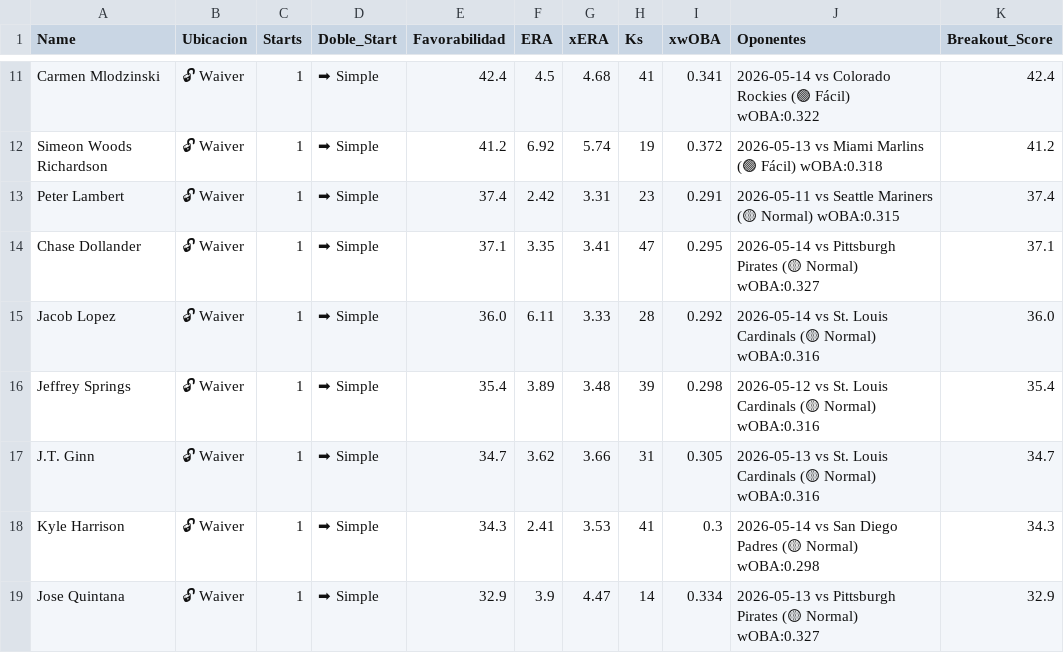
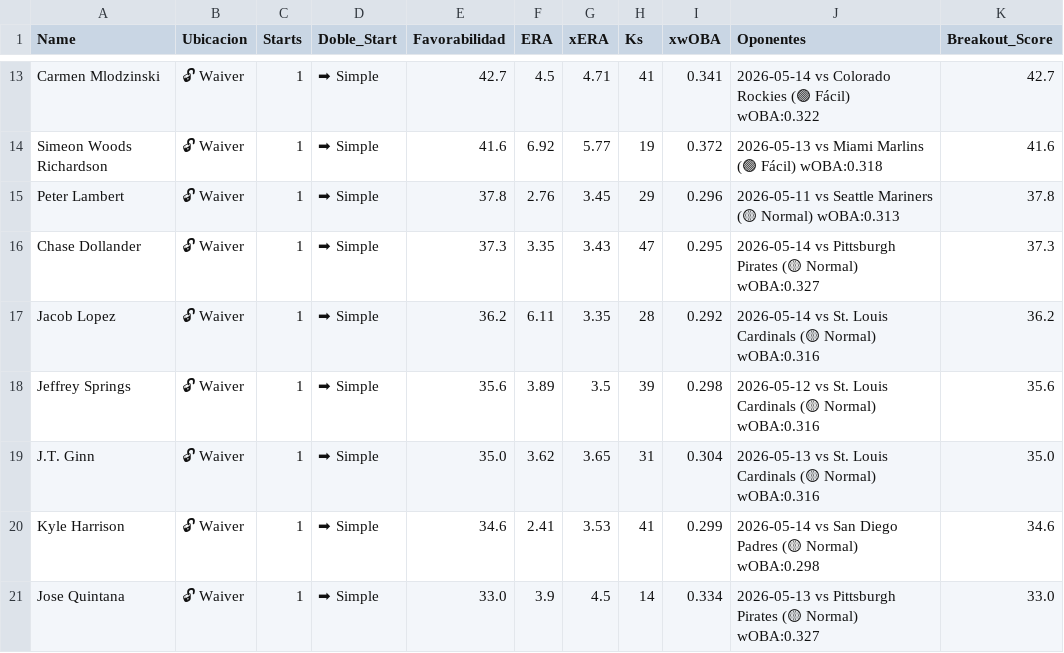
Before and after one commit to mandeldlc/fantasy-baseball-model, a CSV file: data/schedule_waivers_sp.csv, drawn as a sheet; only a part is shown, gaps mark what is left out; addresses are those after the commit; the diff covers the shown part only; the diff names each change by its address in the sheet, - before the commit and + after, or states it on an @@ line.

```diff
--- a/data/schedule_waivers_sp.csv
+++ b/data/schedule_waivers_sp.csv
-E13 (Favorabilidad): 42.4
+E13 (Favorabilidad): 42.7
-G13 (xERA): 4.68
+G13 (xERA): 4.71
-K13 (Breakout_Score): 42.4
+K13 (Breakout_Score): 42.7
-E14 (Favorabilidad): 41.2
+E14 (Favorabilidad): 41.6
-G14 (xERA): 5.74
+G14 (xERA): 5.77
-K14 (Breakout_Score): 41.2
+K14 (Breakout_Score): 41.6
-E15 (Favorabilidad): 37.4
+E15 (Favorabilidad): 37.8
-F15 (ERA): 2.42
+F15 (ERA): 2.76
-G15 (xERA): 3.31
+G15 (xERA): 3.45
-H15 (Ks): 23
+H15 (Ks): 29
-I15 (xwOBA): 0.291
+I15 (xwOBA): 0.296
-J15 (Oponentes): …(🟡 Normal) wOBA:0.315
+J15 (Oponentes): …(🟡 Normal) wOBA:0.313
-K15 (Breakout_Score): 37.4
+K15 (Breakout_Score): 37.8
-E16 (Favorabilidad): 37.1
+E16 (Favorabilidad): 37.3
-G16 (xERA): 3.41
+G16 (xERA): 3.43
-K16 (Breakout_Score): 37.1
+K16 (Breakout_Score): 37.3
-E17 (Favorabilidad): 36.0
+E17 (Favorabilidad): 36.2
-G17 (xERA): 3.33
+G17 (xERA): 3.35
-K17 (Breakout_Score): 36.0
+K17 (Breakout_Score): 36.2
-E18 (Favorabilidad): 35.4
+E18 (Favorabilidad): 35.6
-G18 (xERA): 3.48
+G18 (xERA): 3.5
-K18 (Breakout_Score): 35.4
+K18 (Breakout_Score): 35.6
-E19 (Favorabilidad): 34.7
+E19 (Favorabilidad): 35.0
-G19 (xERA): 3.66
+G19 (xERA): 3.65
-I19 (xwOBA): 0.305
+I19 (xwOBA): 0.304
-K19 (Breakout_Score): 34.7
+K19 (Breakout_Score): 35.0
-E20 (Favorabilidad): 34.3
+E20 (Favorabilidad): 34.6
-I20 (xwOBA): 0.3
+I20 (xwOBA): 0.299
-K20 (Breakout_Score): 34.3
+K20 (Breakout_Score): 34.6
-E21 (Favorabilidad): 32.9
+E21 (Favorabilidad): 33.0
-G21 (xERA): 4.47
+G21 (xERA): 4.5
-K21 (Breakout_Score): 32.9
+K21 (Breakout_Score): 33.0
```
Also changed, not shown: 4 added rows, 2 removed rows and 88 edited cells elsewhere in this file, data/streaks_pit.csv, data/trades_sugeridos.csv, 26 other files.
